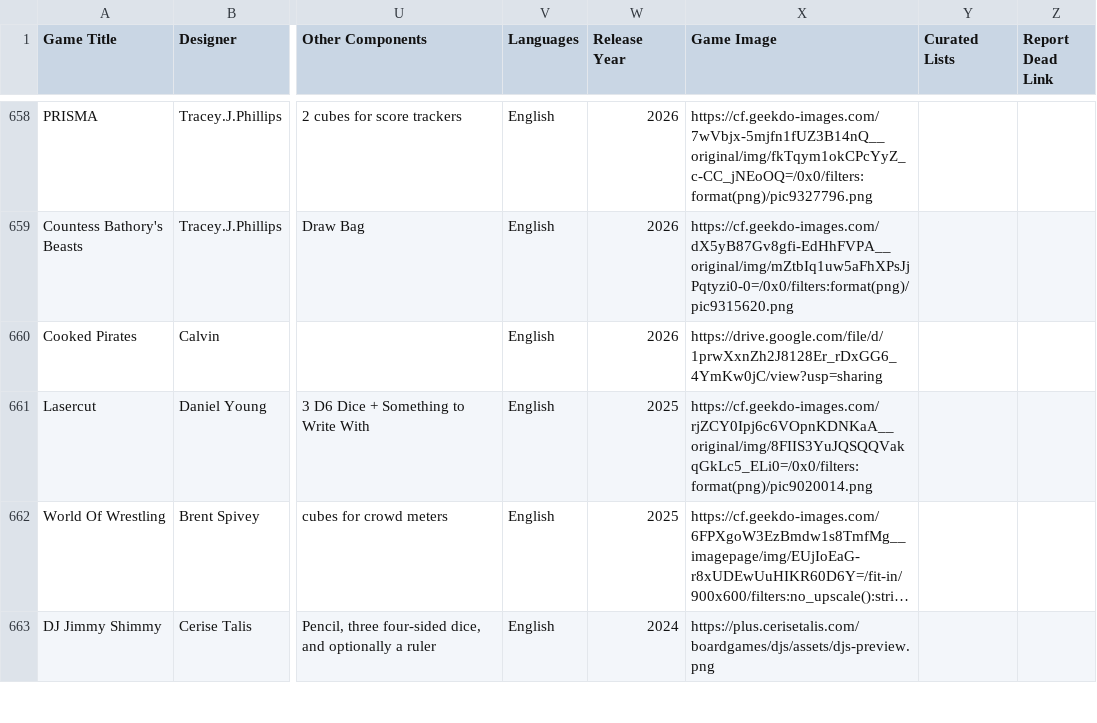
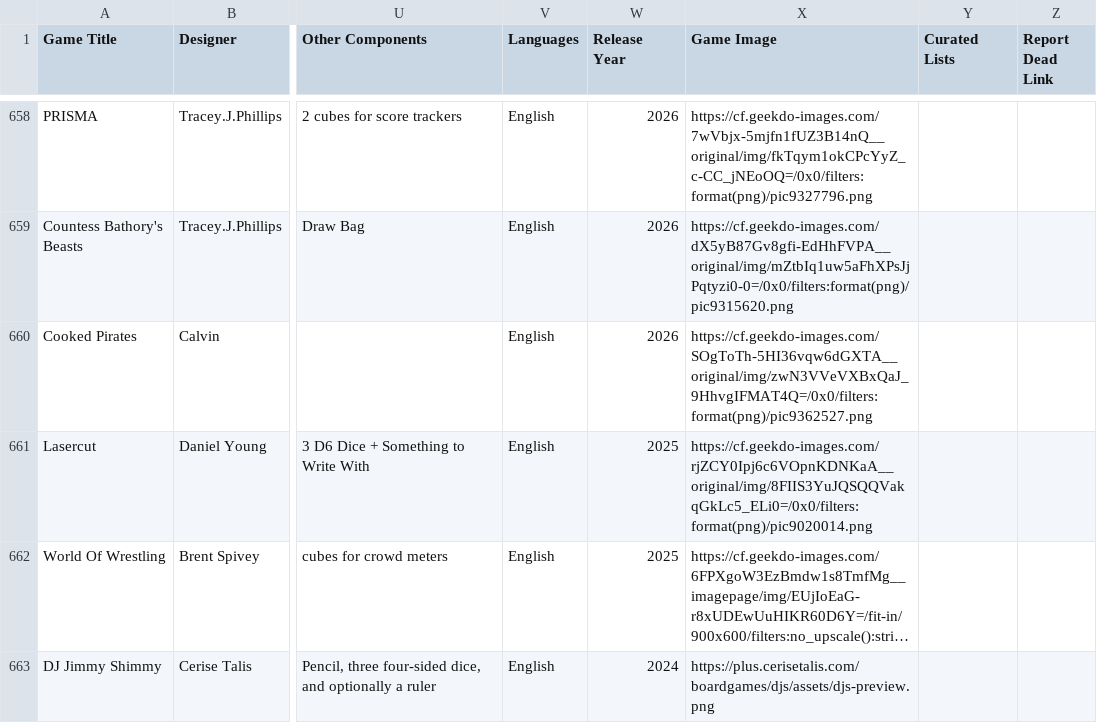
Before and after one commit to mgonzalvez/pnpfinder-lite, a CSV file: data/games.csv, drawn as a sheet; only a part is shown, gaps mark what is left out; long unchanged cells end in …; the diff names each change by its address in the sheet, - before the commit and + after, or states it on an @@ line.

Commit message:
chore: sync games.csv from Google Sheets (normalized from SHEET headers)

```diff
--- a/data/games.csv
+++ b/data/games.csv
-X660 (Game Image): https://drive.google.com/file/d/1prwXxnZh2J8128Er_rDxGG6_4YmKw0jC/view?usp=sharing
+X660 (Game Image): https://cf.geekdo-images.com/SOgToTh-5HI36vqw6dGXTA__original/img/zwN3VVeVXBxQaJ_9HhvgIFMAT4Q=/0x0/filters:format(png)/pic9362527.png
```
